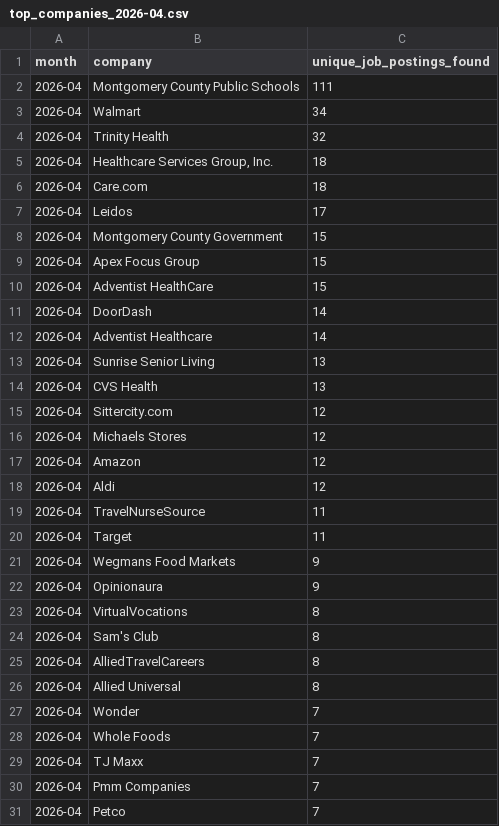
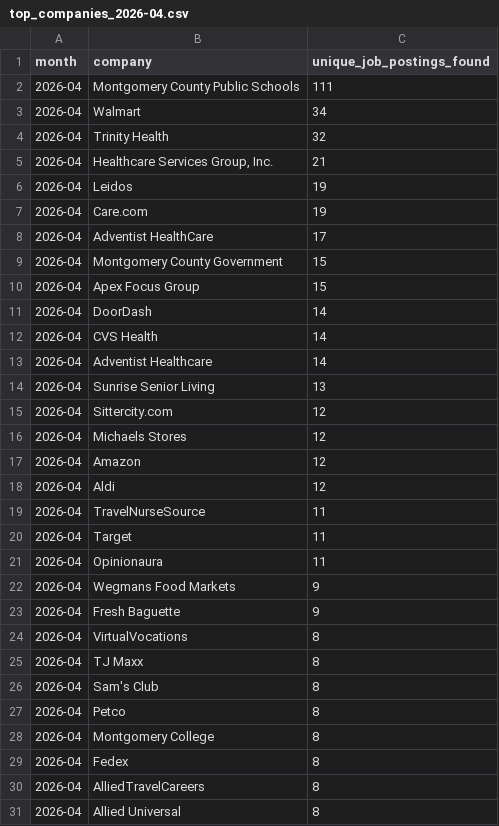
Before and after one commit to themeganerddddddd/MoCo-Hiring-Monitor, a CSV file: outputs/top_companies_2026-04.csv, drawn as a sheet.

```diff
--- a/outputs/top_companies_2026-04.csv
+++ b/outputs/top_companies_2026-04.csv
@@ -4,12 +4,12 @@ month,company,unique_job_postings_found
 2026-04,Trinity Health,32
-2026-04,"Healthcare Services Group, Inc.",18
-2026-04,Care.com,18
-2026-04,Leidos,17
+2026-04,"Healthcare Services Group, Inc.",21
+2026-04,Leidos,19
+2026-04,Care.com,19
+2026-04,Adventist HealthCare,17
 2026-04,Montgomery County Government,15
 2026-04,Apex Focus Group,15
-2026-04,Adventist HealthCare,15
 2026-04,DoorDash,14
+2026-04,CVS Health,14
 2026-04,Adventist Healthcare,14
 2026-04,Sunrise Senior Living,13
-2026-04,CVS Health,13
 2026-04,Sittercity.com,12
@@ -20,12 +20,12 @@ month,company,unique_job_postings_found
 2026-04,Target,11
+2026-04,Opinionaura,11
 2026-04,Wegmans Food Markets,9
-2026-04,Opinionaura,9
+2026-04,Fresh Baguette,9
 2026-04,VirtualVocations,8
+2026-04,TJ Maxx,8
 2026-04,Sam's Club,8
+2026-04,Petco,8
+2026-04,Montgomery College,8
+2026-04,Fedex,8
 2026-04,AlliedTravelCareers,8
 2026-04,Allied Universal,8
-2026-04,Wonder,7
-2026-04,Whole Foods,7
-2026-04,TJ Maxx,7
-2026-04,Pmm Companies,7
-2026-04,Petco,7
```
Also changed, not shown: 11 other files.
